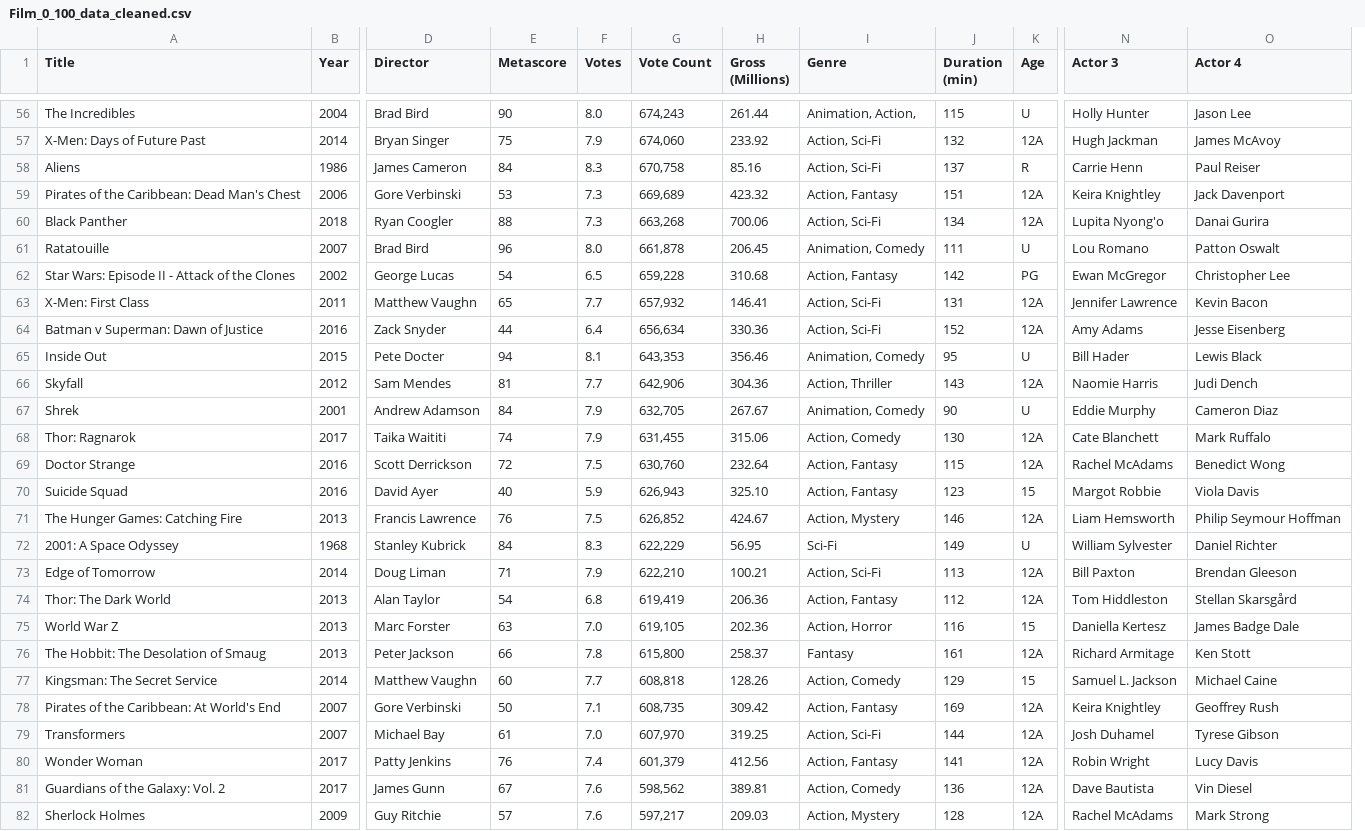
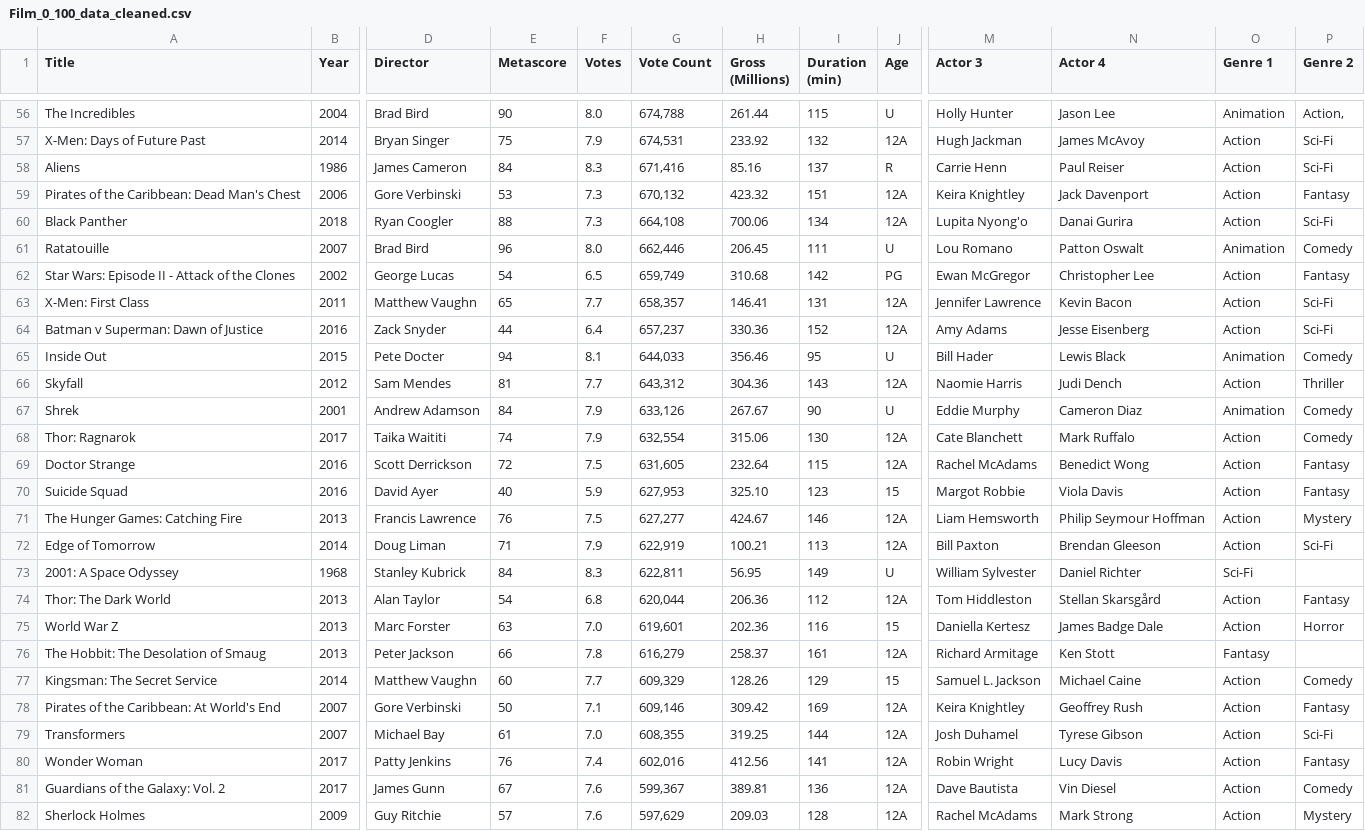
Before and after one commit to KyPhamGit/Movies-Project, a CSV file: 1. Webscrapping and Cleaning/Film_0_100_data_cleaned.csv, drawn as a sheet; only a part is shown, gaps mark what is left out; removed rows and columns are numbered as before the commit, all else as after; rows hold the shown columns only; the diff covers the shown part only; the diff names each change by its address in the sheet, - before the commit and + after, or states it on an @@ line.

```diff
--- a/1. Webscrapping and Cleaning/Film_0_100_data_cleaned.csv
+++ b/1. Webscrapping and Cleaning/Film_0_100_data_cleaned.csv
-column I (Genre), rows 56-71: Animation, Action, | Action, Sci-Fi | Action, Sci-Fi | Action, Fantasy | Action, Sci-Fi | Animation, Comedy | Action, Fantasy | Action, Sci-Fi | Action, Sci-Fi | Animation, Comedy | Action, Thriller | Animation, Comedy | Action, Comedy | Action, Fantasy | Action, Fantasy | Action, Mystery; rows 73-82: Action, Sci-Fi | Action, Fantasy | Action, Horror | Fantasy | Action, Comedy | Action, Fantasy | Action, Sci-Fi | Action, Fantasy | Action, Comedy | Action, Mystery
+column O (Genre 1), rows 56-72: Animation | Action | Action | Action | Action | Animation | Action | Action | Action | Animation | Action | Animation | Action | Action | Action | Action | Action; rows 74-82: Action | Action | Fantasy | Action | Action | Action | Action | Action | Action
+column P (Genre 2), rows 56-72: Action, | Sci-Fi | Sci-Fi | Fantasy | Sci-Fi | Comedy | Fantasy | Sci-Fi | Sci-Fi | Comedy | Thriller | Comedy | Comedy | Fantasy | Fantasy | Mystery | Sci-Fi; rows 74-82: Fantasy | Horror |  | Comedy | Fantasy | Sci-Fi | Fantasy | Comedy | Mystery
-G56 (Vote Count): 674,243
+G56 (Vote Count): 674,788
-G57 (Vote Count): 674,060
+G57 (Vote Count): 674,531
-G58 (Vote Count): 670,758
+G58 (Vote Count): 671,416
-G59 (Vote Count): 669,689
+G59 (Vote Count): 670,132
-G60 (Vote Count): 663,268
+G60 (Vote Count): 664,108
-G61 (Vote Count): 661,878
+G61 (Vote Count): 662,446
-G62 (Vote Count): 659,228
+G62 (Vote Count): 659,749
-G63 (Vote Count): 657,932
+G63 (Vote Count): 658,357
-G64 (Vote Count): 656,634
+G64 (Vote Count): 657,237
-G65 (Vote Count): 643,353
+G65 (Vote Count): 644,033
-G66 (Vote Count): 642,906
+G66 (Vote Count): 643,312
-G67 (Vote Count): 632,705
+G67 (Vote Count): 633,126
-G68 (Vote Count): 631,455
+G68 (Vote Count): 632,554
-G69 (Vote Count): 630,760
+G69 (Vote Count): 631,605
-G70 (Vote Count): 626,943
+G70 (Vote Count): 627,953
-G71 (Vote Count): 626,852
+G71 (Vote Count): 627,277
-row 72: 2001: A Space Odyssey | 1968 | Stanley Kubrick | 84 | 8.3 | 622,229 | 56.95 | Sci-Fi | 149 | U | William Sylvester | Daniel Richter
-G72 (Vote Count): 622,210
+G72 (Vote Count): 622,919
+row 73: 2001: A Space Odyssey | 1968 | Stanley Kubrick | 84 | 8.3 | 622,811 | 56.95 | 149 | U | William Sylvester | Daniel Richter | Sci-Fi
-G74 (Vote Count): 619,419
+G74 (Vote Count): 620,044
-G75 (Vote Count): 619,105
+G75 (Vote Count): 619,601
-G76 (Vote Count): 615,800
+G76 (Vote Count): 616,279
-G77 (Vote Count): 608,818
+G77 (Vote Count): 609,329
-G78 (Vote Count): 608,735
+G78 (Vote Count): 609,146
-G79 (Vote Count): 607,970
+G79 (Vote Count): 608,355
-G80 (Vote Count): 601,379
+G80 (Vote Count): 602,016
-G81 (Vote Count): 598,562
+G81 (Vote Count): 599,367
-G82 (Vote Count): 597,217
+G82 (Vote Count): 597,629
```
Also changed, not shown: 73 edited cells elsewhere in this file, 1. Webscrapping and Cleaning/Film_0_100_data.csv, 2 other files.
